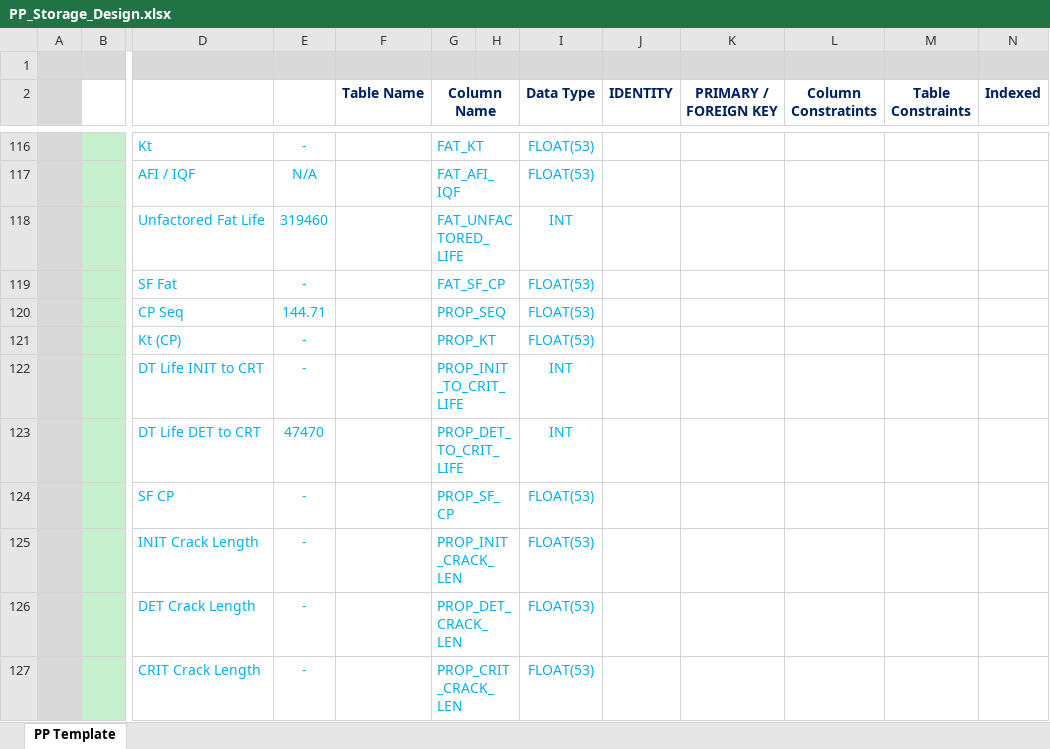
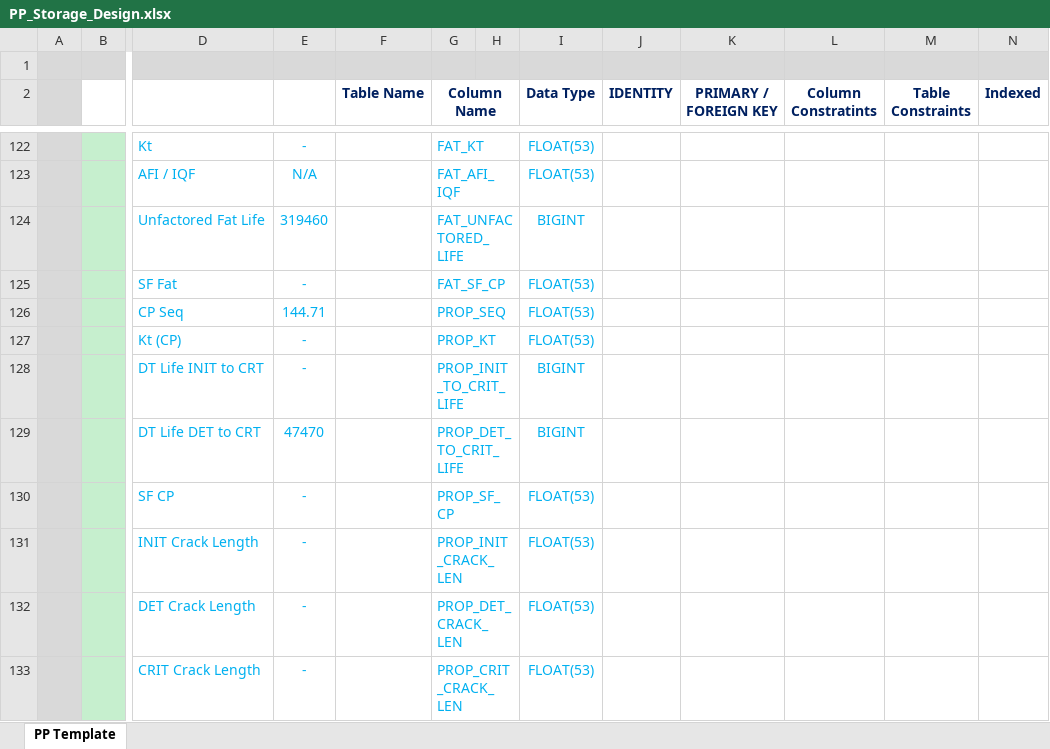
Before and after one commit to happydpc/Equinox, an Excel workbook: docs/pilot_point_storage_design/PP_Storage_Design.xlsx, sheet PP Template, drawn as a sheet; only a part is shown, gaps mark what is left out; values as stored, in another font and other column widths than the file's, no borders; addresses are those after the commit; the diff covers the shown part only; the diff names each change by its address in the sheet, - before the commit and + after, or states it on an @@ line.

```diff
--- a/docs/pilot_point_storage_design/PP_Storage_Design.xlsx (sheet PP Template)
+++ b/docs/pilot_point_storage_design/PP_Storage_Design.xlsx (sheet PP Template)
-I124 (Data Type): INT
+I124 (Data Type): BIGINT
-I128:I129 (Data Type): INT
+I128:I129 (Data Type): BIGINT
```
Also changed, not shown: 8 added rows, 2 removed rows, 41 edited cells, cell formats and merged cells elsewhere in this sheet.
